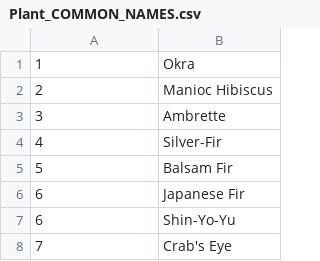
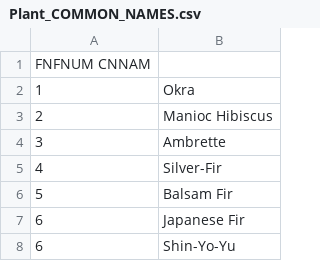
Before and after one commit to ShinyMeltan/PhytoFinder, a CSV file: data/Plant_COMMON_NAMES.csv, drawn as a sheet; only a part is shown; the shorter side is filled out with more unchanged rows.

```diff
--- a/data/Plant_COMMON_NAMES.csv
+++ b/data/Plant_COMMON_NAMES.csv
@@ -1 +1,2 @@
+FNFNUM	CNNAM
 1,Okra
```
Also changed, not shown: 2 other files.
